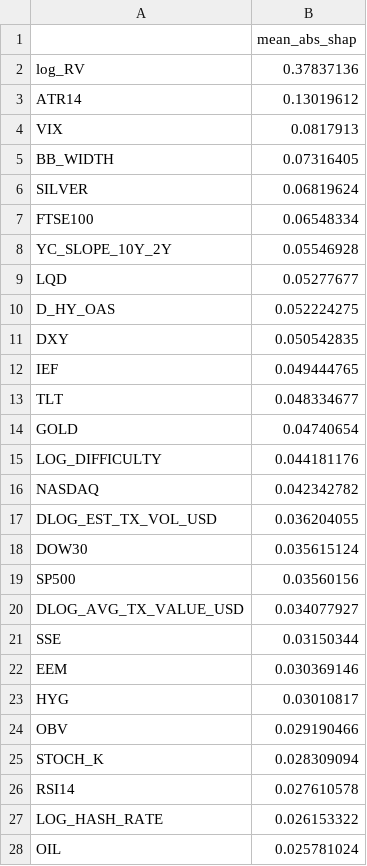
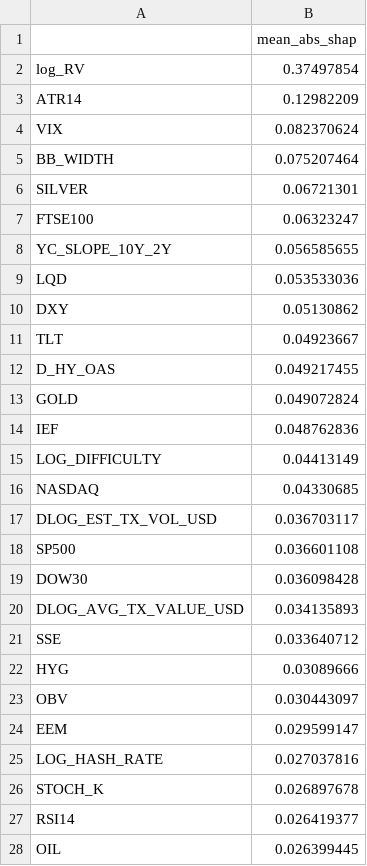
Before and after one commit to paridhiag36/btc-rv-prediction, a CSV file: model feature importance/xgb_shap_outputs/xgb_shap_importance_h1.csv, drawn as a sheet; only a part is shown; the diff covers the shown part only.

Commit message:
Quick rerun xgb_shap_analysis.py with n_shap_step = 7

```diff
--- a/model feature importance/xgb_shap_outputs/xgb_shap_importance_h1.csv
+++ b/model feature importance/xgb_shap_outputs/xgb_shap_importance_h1.csv
@@ -1,28 +1,28 @@
 ,mean_abs_shap
-log_RV,0.37837136
-ATR14,0.13019612
-VIX,0.0817913
-BB_WIDTH,0.07316405
-SILVER,0.06819624
-FTSE100,0.06548334
-YC_SLOPE_10Y_2Y,0.05546928
-LQD,0.05277677
-D_HY_OAS,0.052224275
-DXY,0.050542835
-IEF,0.049444765
-TLT,0.048334677
-GOLD,0.04740654
-LOG_DIFFICULTY,0.044181176
-NASDAQ,0.042342782
-DLOG_EST_TX_VOL_USD,0.036204055
-DOW30,0.035615124
-SP500,0.03560156
-DLOG_AVG_TX_VALUE_USD,0.034077927
-SSE,0.03150344
-EEM,0.030369146
-HYG,0.03010817
-OBV,0.029190466
-STOCH_K,0.028309094
-RSI14,0.027610578
-LOG_HASH_RATE,0.026153322
-OIL,0.025781024
+log_RV,0.37497854
+ATR14,0.12982209
+VIX,0.082370624
+BB_WIDTH,0.075207464
+SILVER,0.06721301
+FTSE100,0.06323247
+YC_SLOPE_10Y_2Y,0.056585655
+LQD,0.053533036
+DXY,0.05130862
+TLT,0.04923667
+D_HY_OAS,0.049217455
+GOLD,0.049072824
+IEF,0.048762836
+LOG_DIFFICULTY,0.04413149
+NASDAQ,0.04330685
+DLOG_EST_TX_VOL_USD,0.036703117
+SP500,0.036601108
+DOW30,0.036098428
+DLOG_AVG_TX_VALUE_USD,0.034135893
+SSE,0.033640712
+HYG,0.03089666
+OBV,0.030443097
+EEM,0.029599147
+LOG_HASH_RATE,0.027037816
+STOCH_K,0.026897678
+RSI14,0.026419377
+OIL,0.026399445
```
Also changed, not shown: 4 added rows, 4 removed rows and 13 edited cells elsewhere in this file, model feature importance/xgb_shap_outputs/xgb_shap_importance_h3.csv, model feature importance/xgb_shap_outputs/xgb_shap_importance_h5.csv, 5 other files.
